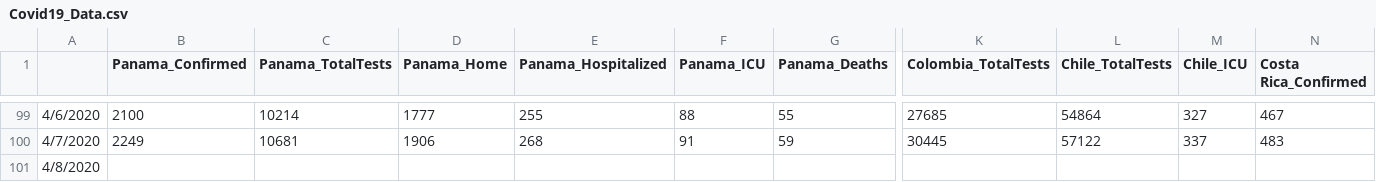
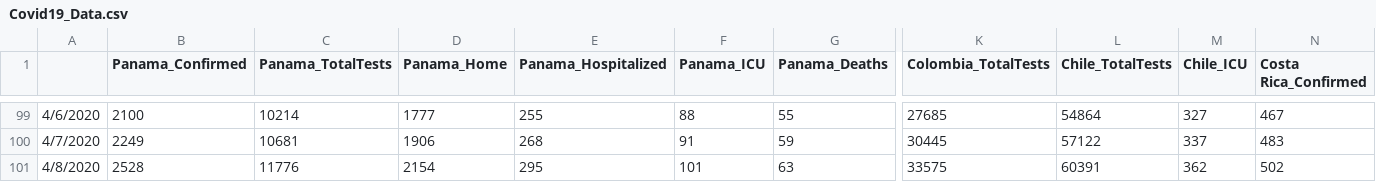
Before and after one commit to abishalom/Covid19_Analysis, a CSV file: Covid19_Data.csv, drawn as a sheet; only a part is shown, gaps mark what is left out; the diff covers the shown part only; the diff names each change by its address in the sheet, - before the commit and + after, or states it on an @@ line.

Commit message:
Data update 4/8

```diff
--- a/Covid19_Data.csv
+++ b/Covid19_Data.csv
-B101 (Panama_Confirmed): (empty)
+B101 (Panama_Confirmed): 2528
-C101 (Panama_TotalTests): (empty)
+C101 (Panama_TotalTests): 11776
-D101 (Panama_Home): (empty)
+D101 (Panama_Home): 2154
-E101 (Panama_Hospitalized): (empty)
+E101 (Panama_Hospitalized): 295
-F101 (Panama_ICU): (empty)
+F101 (Panama_ICU): 101
-G101 (Panama_Deaths): (empty)
+G101 (Panama_Deaths): 63
-K101 (Colombia_TotalTests): (empty)
+K101 (Colombia_TotalTests): 33575
-L101 (Chile_TotalTests): (empty)
+L101 (Chile_TotalTests): 60391
-M101 (Chile_ICU): (empty)
+M101 (Chile_ICU): 362
-N101 (Costa Rica_Confirmed): (empty)
+N101 (Costa Rica_Confirmed): 502
```
Also changed, not shown: 8 edited cells elsewhere in this file.
